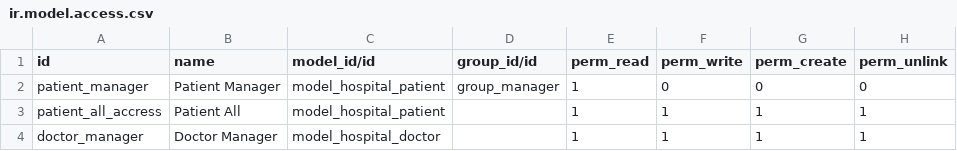
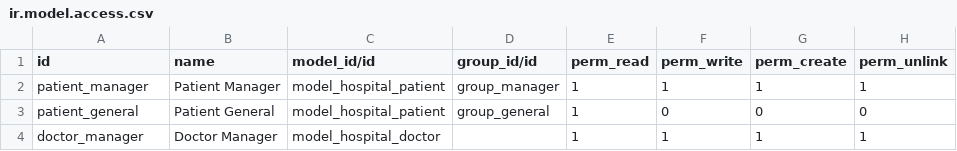
Before and after one commit to GoyChawisa/odoo, a CSV file: addons/hospital/security/ir.model.access.csv, drawn as a sheet.

Commit message:
groups

```diff
--- a/addons/hospital/security/ir.model.access.csv
+++ b/addons/hospital/security/ir.model.access.csv
@@ -1,4 +1,4 @@
 id,name,model_id/id,group_id/id,perm_read,perm_write,perm_create,perm_unlink
-patient_manager,Patient Manager,model_hospital_patient,group_manager,1,0,0,0
-patient_all_accress,Patient All,model_hospital_patient,,1,1,1,1
+patient_manager,Patient Manager,model_hospital_patient,group_manager,1,1,1,1
+patient_general,Patient General,model_hospital_patient,group_general,1,0,0,0
 doctor_manager,Doctor Manager,model_hospital_doctor,,1,1,1,1
```
Also changed, not shown: 1 other file.
